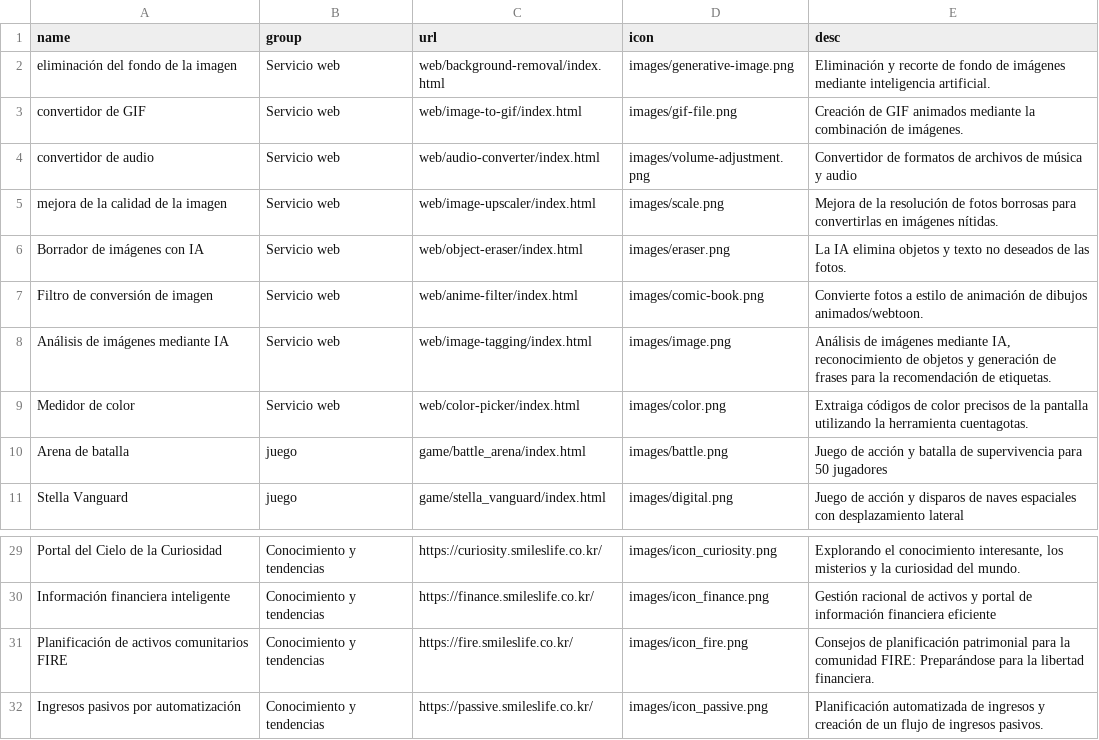
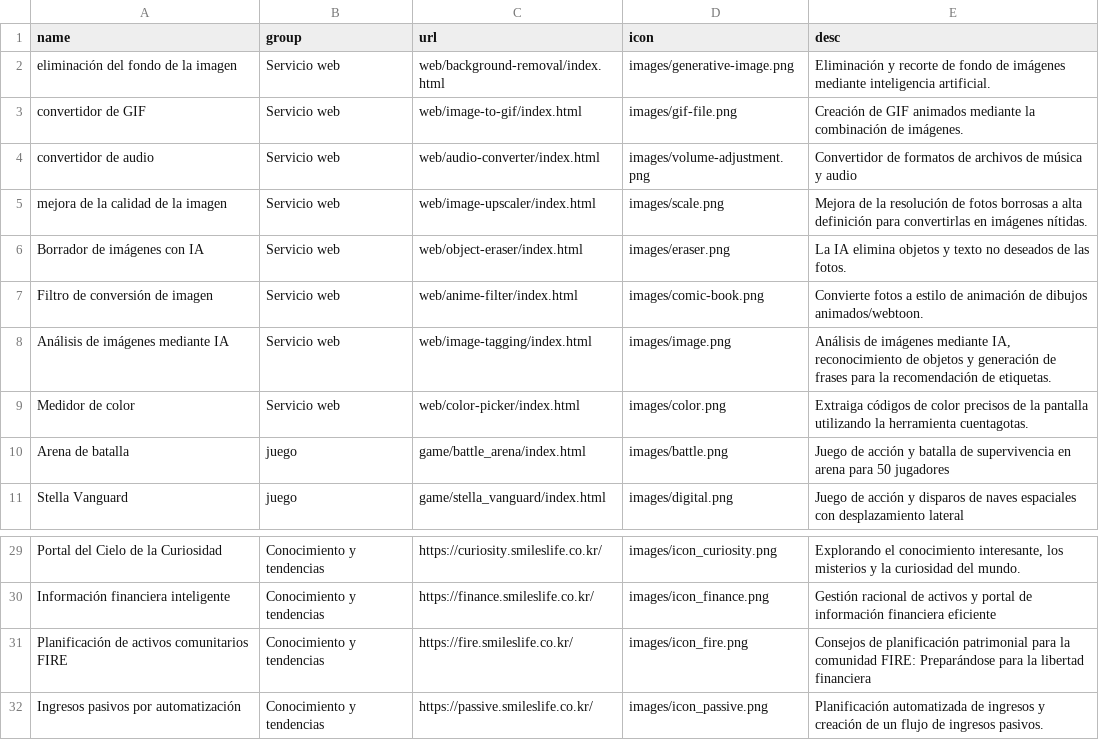
Before and after one commit to takionss/main, a CSV file: tools_es.csv, drawn as a sheet; only a part is shown, gaps mark what is left out.

```diff
--- a/tools_es.csv
+++ b/tools_es.csv
@@ -4,3 +4,3 @@ convertidor de GIF,Servicio web,web/image-to-gif/index.html,images/gif-file.png,
 convertidor de audio,Servicio web,web/audio-converter/index.html,images/volume-adjustment.png,Convertidor de formatos de archivos de música y audio
-mejora de la calidad de la imagen,Servicio web,web/image-upscaler/index.html,images/scale.png,Mejora de la resolución de fotos borrosas para convertirlas en imágenes nítidas.
+mejora de la calidad de la imagen,Servicio web,web/image-upscaler/index.html,images/scale.png,Mejora de la resolución de fotos borrosas a alta definición para convertirlas en imágenes nítidas.
 Borrador de imágenes con IA,Servicio web,web/object-eraser/index.html,images/eraser.png,La IA elimina objetos y texto no deseados de las fotos.
@@ -9,3 +9,3 @@ Análisis de imágenes mediante IA,Servicio web,web/image-tagging/index.html,ima
 Medidor de color,Servicio web,web/color-picker/index.html,images/color.png,Extraiga códigos de color precisos de la pantalla utilizando la herramienta cuentagotas.
-Arena de batalla,juego,game/battle_arena/index.html,images/battle.png,Juego de acción y batalla de supervivencia para 50 jugadores
+Arena de batalla,juego,game/battle_arena/index.html,images/battle.png,Juego de acción y batalla de supervivencia en arena para 50 jugadores
 Stella Vanguard,juego,game/stella_vanguard/index.html,images/digital.png,Juego de acción y disparos de naves espaciales con desplazamiento lateral
@@ -30,3 +30,3 @@ Portal del Cielo de la Curiosidad,Conocimiento y tendencias,https://curiosity.sm
 Información financiera inteligente,Conocimiento y tendencias,https://finance.smileslife.co.kr/,images/icon_finance.png,Gestión racional de activos y portal de información financiera eficiente
-Planificación de activos comunitarios FIRE,Conocimiento y tendencias,https://fire.smileslife.co.kr/,images/icon_fire.png,Consejos de planificación patrimonial para la comunidad FIRE: Preparándose para la libertad financiera.
+Planificación de activos comunitarios FIRE,Conocimiento y tendencias,https://fire.smileslife.co.kr/,images/icon_fire.png,Consejos de planificación patrimonial para la comunidad FIRE: Preparándose para la libertad financiera
 Ingresos pasivos por automatización,Conocimiento y tendencias,https://passive.smileslife.co.kr/,images/icon_passive.png,Planificación automatizada de ingresos y creación de un flujo de ingresos pasivos.
```
Also changed, not shown: tools_ja.csv, 5 other files.
